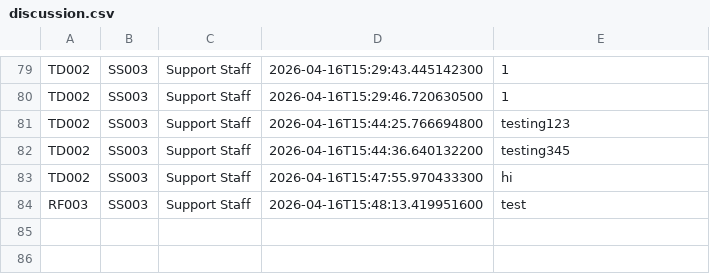
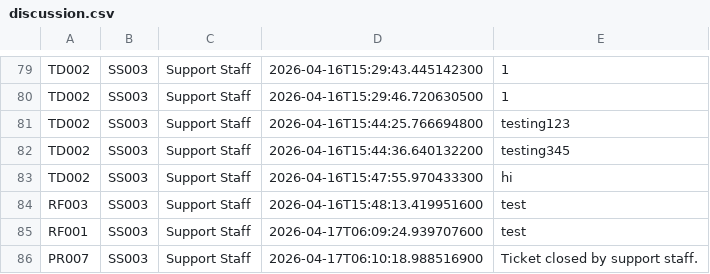
Before and after one commit to tan-owen/Theater-Management-System, a CSV file: data/discussion.csv, drawn as a sheet; only a part is shown, gaps mark what is left out; the diff names each change by its address in the sheet, - before the commit and + after, or states it on an @@ line.

```diff
--- a/data/discussion.csv
+++ b/data/discussion.csv
+row 85: RF001 | SS003 | Support Staff | 2026-04-17T06:09:24.939707600 | test
+row 86: PR007 | SS003 | Support Staff | 2026-04-17T06:10:18.988516900 | Ticket closed by support staff.
```
Also changed, not shown: data/interaction_log.csv, data/tickets.csv, 3 other files.
